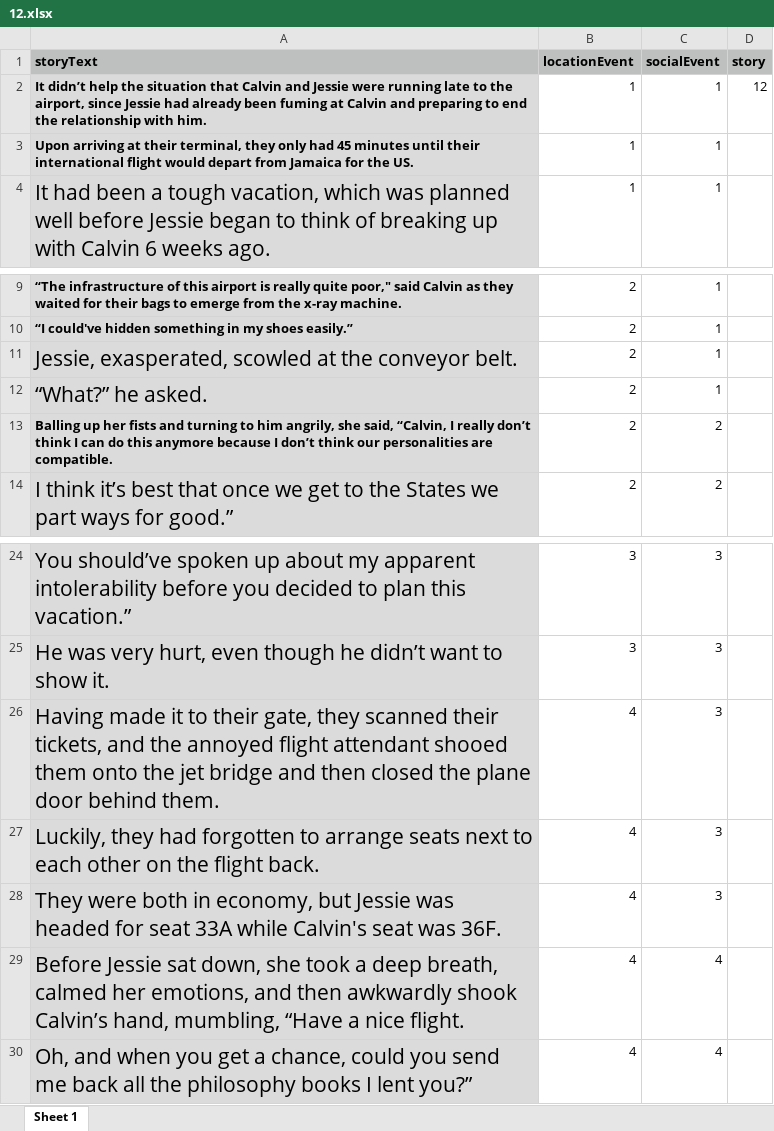
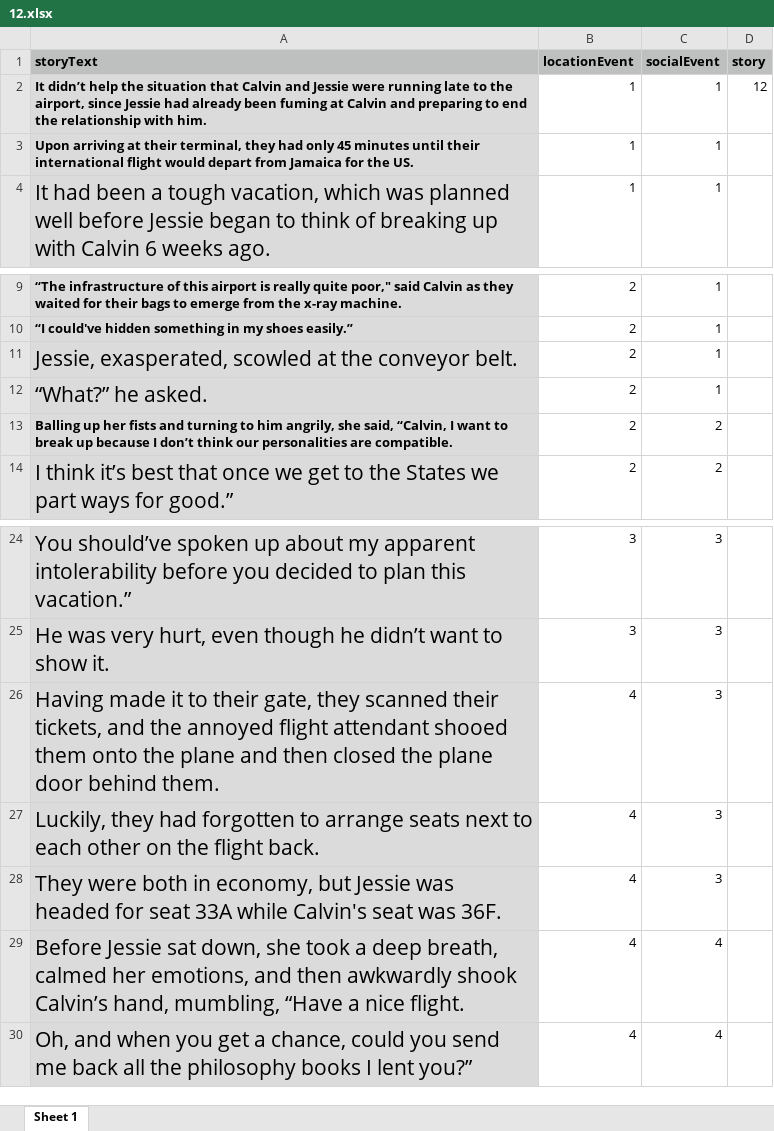
Before and after one commit to reblando/ebs, an Excel workbook: story_xlsx_files_postpilotiiedits/12.xlsx, sheet Sheet 1, drawn as a sheet; only a part is shown, gaps mark what is left out; values as stored, in another font and other column widths than the file's, no borders; the diff names each change by its address in the sheet, - before the commit and + after, or states it on an @@ line.

```diff
--- a/story_xlsx_files_postpilotiiedits/12.xlsx (sheet Sheet 1)
+++ b/story_xlsx_files_postpilotiiedits/12.xlsx (sheet Sheet 1)
-A3 (storyText): …terminal, they only had 45 minutes…
+A3 (storyText): …terminal, they had only 45 minutes…
-A13 (storyText): …“Calvin, I really don’t think I can do this anymore because I…
+A13 (storyText): …“Calvin, I want to break up because I…
-A26 (storyText): …onto the jet bridge and then…
+A26 (storyText): …onto the plane and then…
```
Also changed, not shown: story_xlsx_files_postpilotiiedits/13.xlsx, story_xlsx_files_postpilotiiedits/22.xlsx, 33 other files.
